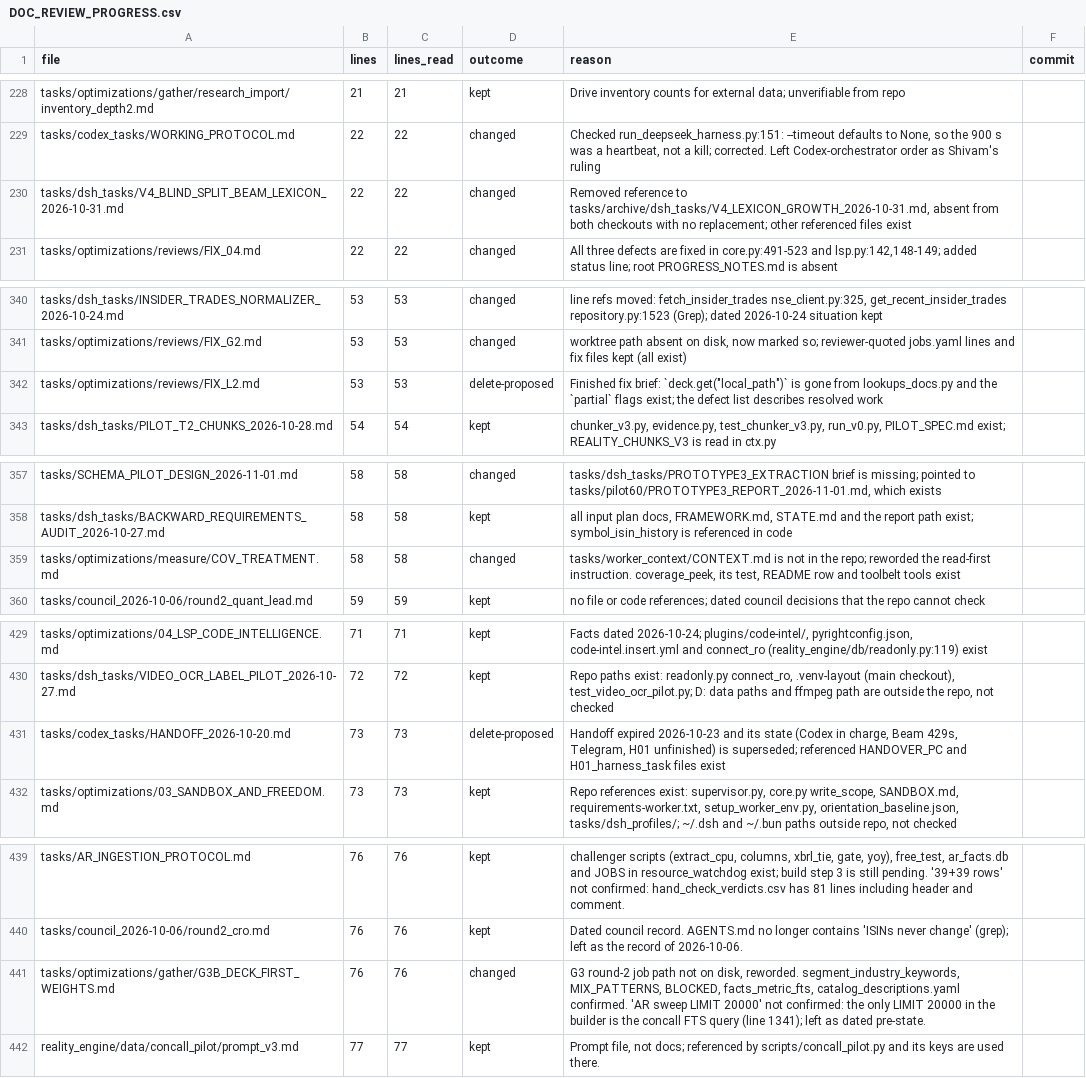
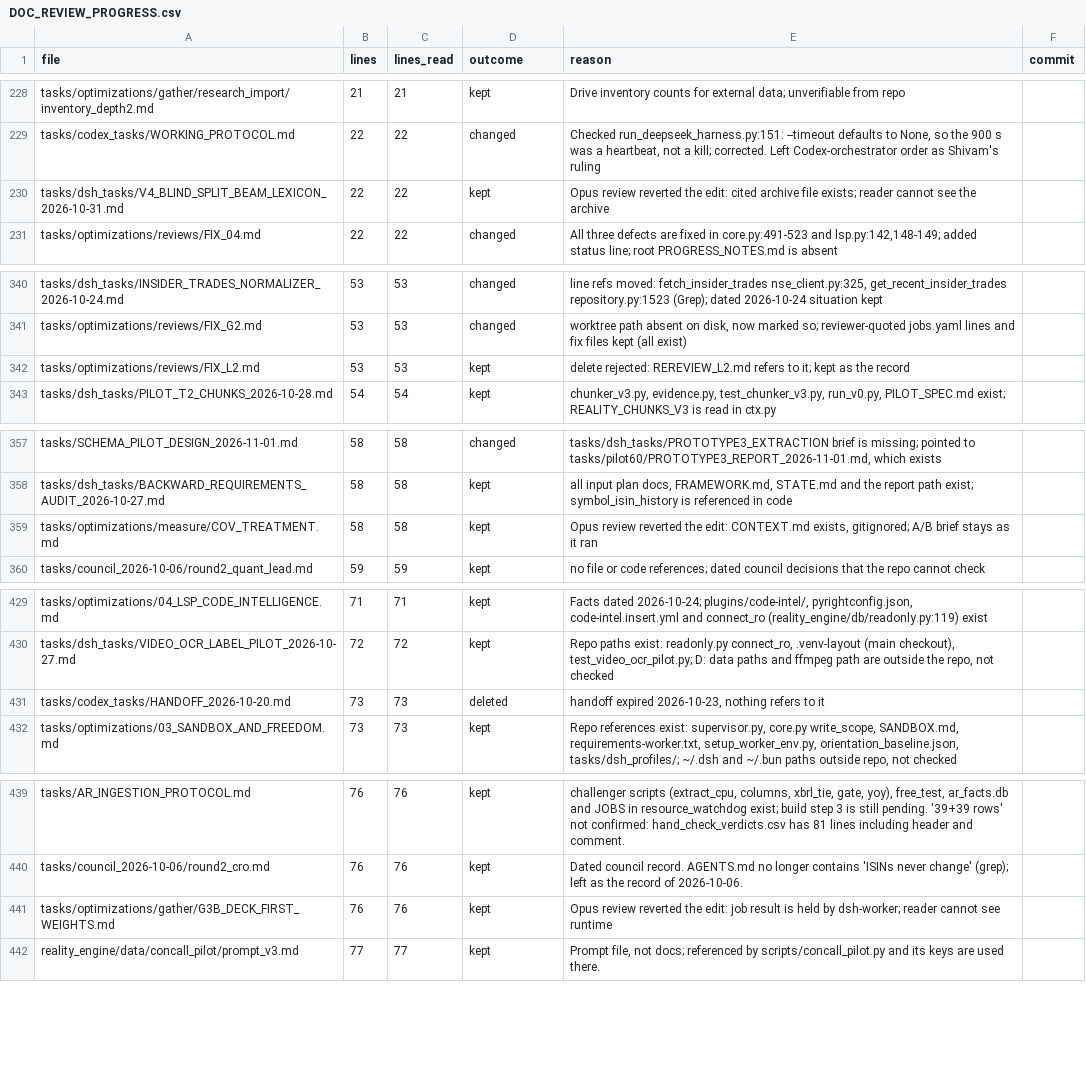
Before and after one commit to kakazuya/Reality-Engine, a CSV file: tasks/handoff/DOC_REVIEW_PROGRESS.csv, drawn as a sheet; only a part is shown, gaps mark what is left out; the diff covers the shown part only.

```diff
--- a/tasks/handoff/DOC_REVIEW_PROGRESS.csv
+++ b/tasks/handoff/DOC_REVIEW_PROGRESS.csv
@@ -229,3 +229,3 @@ tasks/optimizations/gather/research_import/inventory_depth2.md,21,21,kept,Drive
 tasks/codex_tasks/WORKING_PROTOCOL.md,22,22,changed,"Checked run_deepseek_harness.py:151: --timeout defaults to None, so the 900 s was a heartbeat, not a kill; corrected. Left Codex-orchestrator order as Shivam's ruling",
-tasks/dsh_tasks/V4_BLIND_SPLIT_BEAM_LEXICON_2026-10-31.md,22,22,changed,"Removed reference to tasks/archive/dsh_tasks/V4_LEXICON_GROWTH_2026-10-31.md, absent from both checkouts with no replacement; other referenced files exist",
+tasks/dsh_tasks/V4_BLIND_SPLIT_BEAM_LEXICON_2026-10-31.md,22,22,kept,Opus review reverted the edit: cited archive file exists; reader cannot see the archive,
 tasks/optimizations/reviews/FIX_04.md,22,22,changed,"All three defects are fixed in core.py:491-523 and lsp.py:142,148-149; added status line; root PROGRESS_NOTES.md is absent",
@@ -341,3 +341,3 @@ tasks/dsh_tasks/INSIDER_TRADES_NORMALIZER_2026-10-24.md,53,53,changed,"line refs
 tasks/optimizations/reviews/FIX_G2.md,53,53,changed,"worktree path absent on disk, now marked so; reviewer-quoted jobs.yaml lines and fix files kept (all exist)",
-tasks/optimizations/reviews/FIX_L2.md,53,53,delete-proposed,"Finished fix brief: `deck.get(""local_path"")` is gone from lookups_docs.py and the `partial` flags exist; the defect list describes resolved work",
+tasks/optimizations/reviews/FIX_L2.md,53,53,kept,delete rejected: REREVIEW_L2.md refers to it; kept as the record,
 tasks/dsh_tasks/PILOT_T2_CHUNKS_2026-10-28.md,54,54,kept,"chunker_v3.py, evidence.py, test_chunker_v3.py, run_v0.py, PILOT_SPEC.md exist; REALITY_CHUNKS_V3 is read in ctx.py",
@@ -358,3 +358,3 @@ tasks/SCHEMA_PILOT_DESIGN_2026-11-01.md,58,58,changed,"tasks/dsh_tasks/PROTOTYPE
 tasks/dsh_tasks/BACKWARD_REQUIREMENTS_AUDIT_2026-10-27.md,58,58,kept,"all input plan docs, FRAMEWORK.md, STATE.md and the report path exist; symbol_isin_history is referenced in code",
-tasks/optimizations/measure/COV_TREATMENT.md,58,58,changed,"tasks/worker_context/CONTEXT.md is not in the repo; reworded the read-first instruction. coverage_peek, its test, README row and toolbelt tools exist",
+tasks/optimizations/measure/COV_TREATMENT.md,58,58,kept,"Opus review reverted the edit: CONTEXT.md exists, gitignored; A/B brief stays as it ran",
 tasks/council_2026-10-06/round2_quant_lead.md,59,59,kept,no file or code references; dated council decisions that the repo cannot check,
@@ -430,3 +430,3 @@ tasks/optimizations/04_LSP_CODE_INTELLIGENCE.md,71,71,kept,"Facts dated 2026-10-
 tasks/dsh_tasks/VIDEO_OCR_LABEL_PILOT_2026-10-27.md,72,72,kept,"Repo paths exist: readonly.py connect_ro, .venv-layout (main checkout), test_video_ocr_pilot.py; D: data paths and ffmpeg path are outside the repo, not checked",
-tasks/codex_tasks/HANDOFF_2026-10-20.md,73,73,delete-proposed,"Handoff expired 2026-10-23 and its state (Codex in charge, Beam 429s, Telegram, H01 unfinished) is superseded; referenced HANDOVER_PC and H01_harness_task files exist",
+tasks/codex_tasks/HANDOFF_2026-10-20.md,73,73,deleted,"handoff expired 2026-10-23, nothing refers to it",
 tasks/optimizations/03_SANDBOX_AND_FREEDOM.md,73,73,kept,"Repo references exist: supervisor.py, core.py write_scope, SANDBOX.md, requirements-worker.txt, setup_worker_env.py, orientation_baseline.json, tasks/dsh_profiles/; ~/.dsh and ~/.bun paths outside repo, not checked",
@@ -440,3 +440,3 @@ tasks/AR_INGESTION_PROTOCOL.md,76,76,kept,"challenger scripts (extract_cpu, colu
 tasks/council_2026-10-06/round2_cro.md,76,76,kept,Dated council record. AGENTS.md no longer contains 'ISINs never change' (grep); left as the record of 2026-10-06.,
-tasks/optimizations/gather/G3B_DECK_FIRST_WEIGHTS.md,76,76,changed,"G3 round-2 job path not on disk, reworded. segment_industry_keywords, MIX_PATTERNS, BLOCKED, facts_metric_fts, catalog_descriptions.yaml confirmed. 'AR sweep LIMIT 20000' not confirmed: the only LIMIT 20000 in the builder is the concall FTS query (line 1341); left as dated pre-state.",
+tasks/optimizations/gather/G3B_DECK_FIRST_WEIGHTS.md,76,76,kept,Opus review reverted the edit: job result is held by dsh-worker; reader cannot see runtime,
 reality_engine/data/concall_pilot/prompt_v3.md,77,77,kept,"Prompt file, not docs; referenced by scripts/concall_pilot.py and its keys are used there.",
```
Also changed, not shown: 17 edited cells elsewhere in this file, 37 other files.
